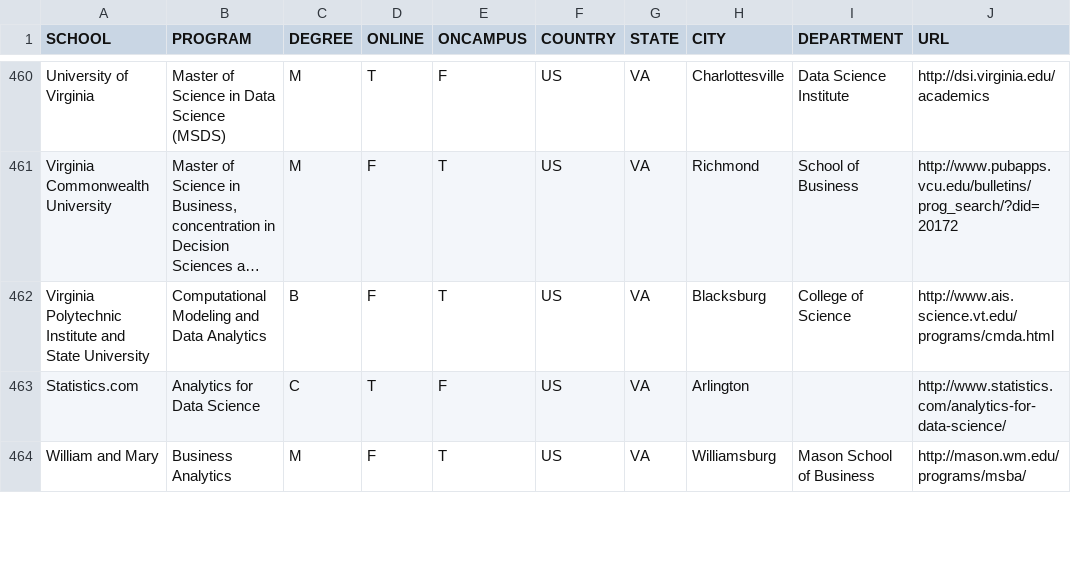
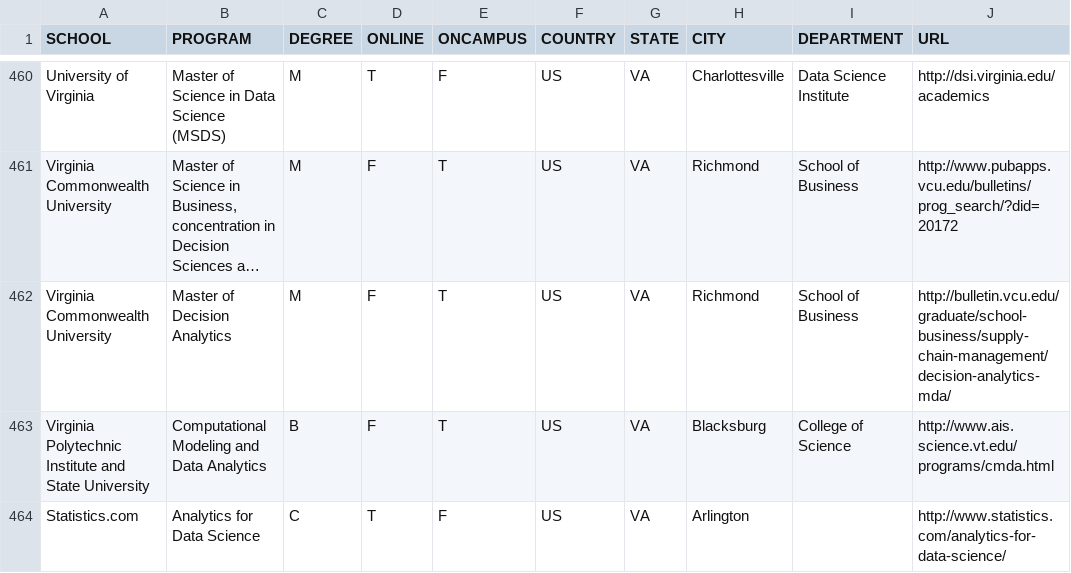
Before and after one commit to ryanswanstrom/awesome-datascience-colleges, a CSV file: data_science_colleges.csv, drawn as a sheet; only a part is shown, gaps mark what is left out; the shorter side is filled out with more unchanged rows; long unchanged cells end in …; the diff names each change by its address in the sheet, - before the commit and + after, or states it on an @@ line.

Commit message:
added VCU MS in decision analytics

```diff
--- a/data_science_colleges.csv
+++ b/data_science_colleges.csv
+row 462: Virginia Commonwealth University | Master of Decision Analytics | M | F | T | US | VA | Richmond | School of Business | http://bulletin.vcu.edu/graduate/school-business/supply-chain-management/decision-analytics-mda/
```
